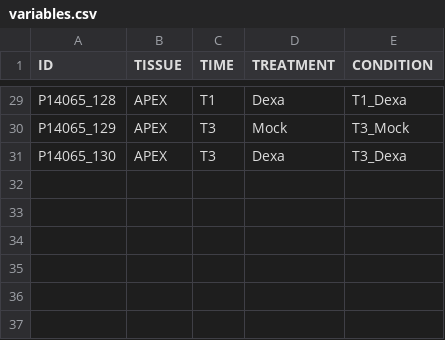
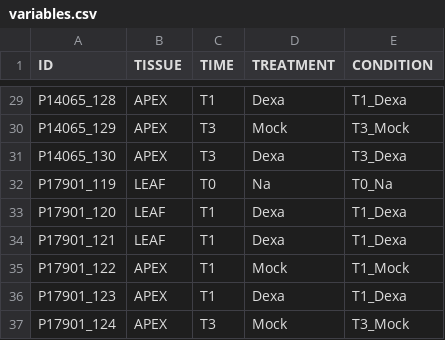
Before and after one commit to UPSCb/arabidopsis-floral-induction, a CSV file: doc/variables.csv, drawn as a sheet; only a part is shown, gaps mark what is left out; the diff names each change by its address in the sheet, - before the commit and + after, or states it on an @@ line.

```diff
--- a/doc/variables.csv
+++ b/doc/variables.csv
+row 32: P17901_119 | LEAF | T0 | Na | T0_Na
+row 33: P17901_120 | LEAF | T1 | Dexa | T1_Dexa
+row 34: P17901_121 | LEAF | T1 | Dexa | T1_Dexa
+row 35: P17901_122 | APEX | T1 | Mock | T1_Mock
+row 36: P17901_123 | APEX | T1 | Dexa | T1_Dexa
+row 37: P17901_124 | APEX | T3 | Mock | T3_Mock
```
Also changed, not shown: 9 other files.
